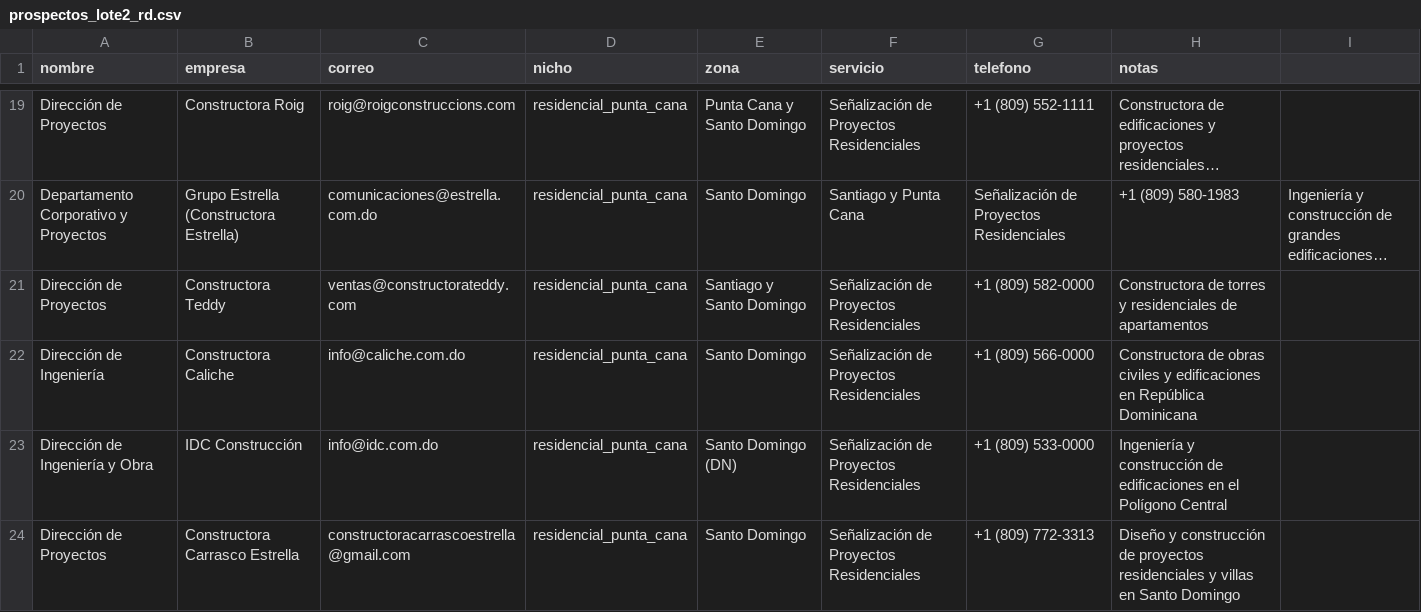
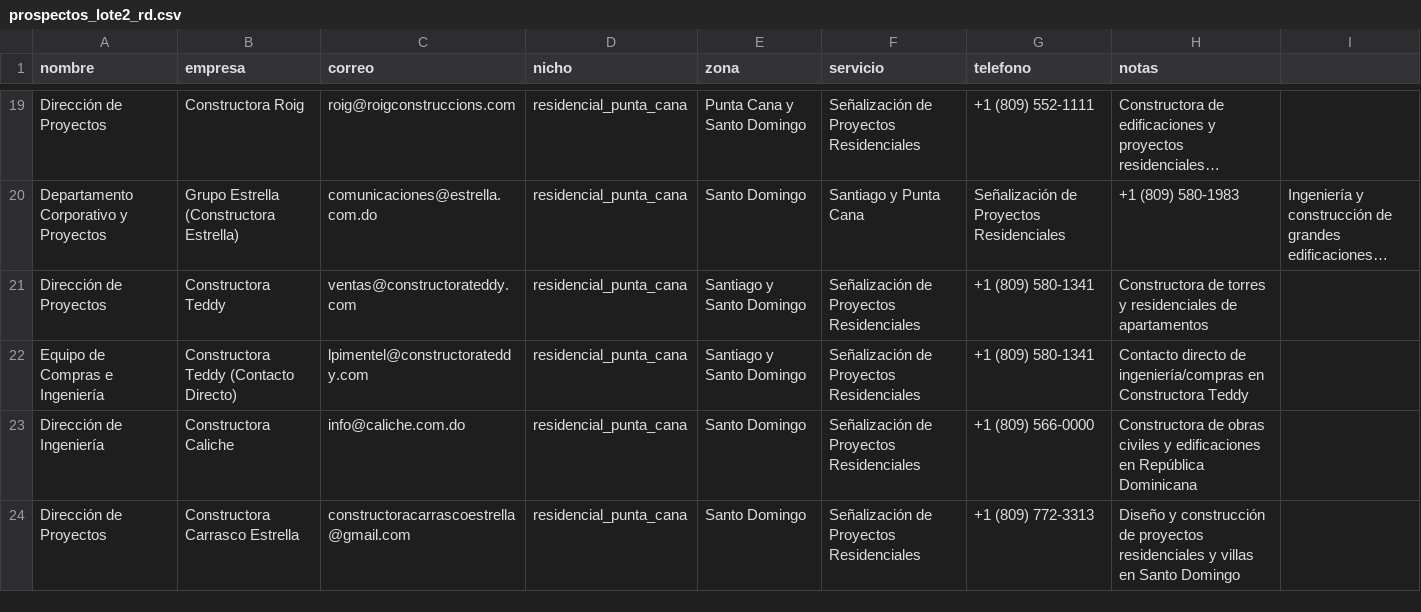
Before and after one commit to Wand3er/loscrafters-webpage, a CSV file: .agents/skills/loscrafters-email-marketing/scripts/prospectos_lote2_rd.csv, drawn as a sheet; only a part is shown, gaps mark what is left out; long unchanged cells end in …; removed rows and columns are numbered as before the commit, all else as after; the diff names each change by its address in the sheet, - before the commit and + after, or states it on an @@ line.

```diff
--- a/.agents/skills/loscrafters-email-marketing/scripts/prospectos_lote2_rd.csv
+++ b/.agents/skills/loscrafters-email-marketing/scripts/prospectos_lote2_rd.csv
-G21 (telefono): +1 (809) 582-0000
+G21 (telefono): +1 (809) 580-1341
+row 22: Equipo de Compras e Ingeniería | Constructora Teddy (Contacto Directo) | lpimentel@constructorateddy.com | residencial_punta_cana | Santiago y Santo Domingo | Señalización de Proyectos Residenciales | +1 (809) 580-1341 | Contacto directo de ingeniería/compras en Constructora Teddy
-row 23: Dirección de Ingeniería y Obra | IDC Construcción | info@idc.com.do | residencial_punta_cana | Santo Domingo (DN) | Señalización de Proyectos Residenciales | +1 (809) 533-0000 | Ingeniería y construcción de edificaciones en el Polígono Central
```
Also changed, not shown: .agents/skills/loscrafters-email-marketing/scripts/prospectos_flotillas_rd.csv, 2 other files.
